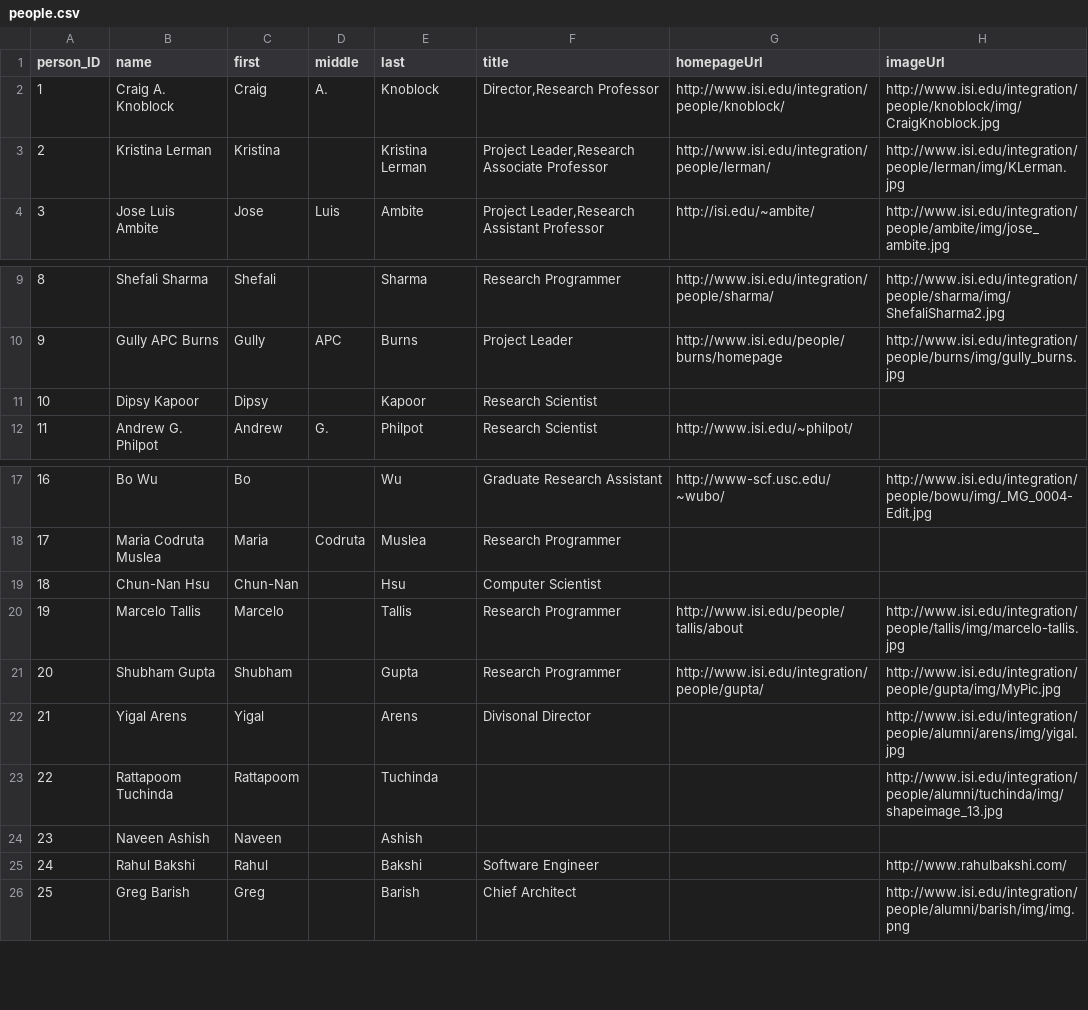
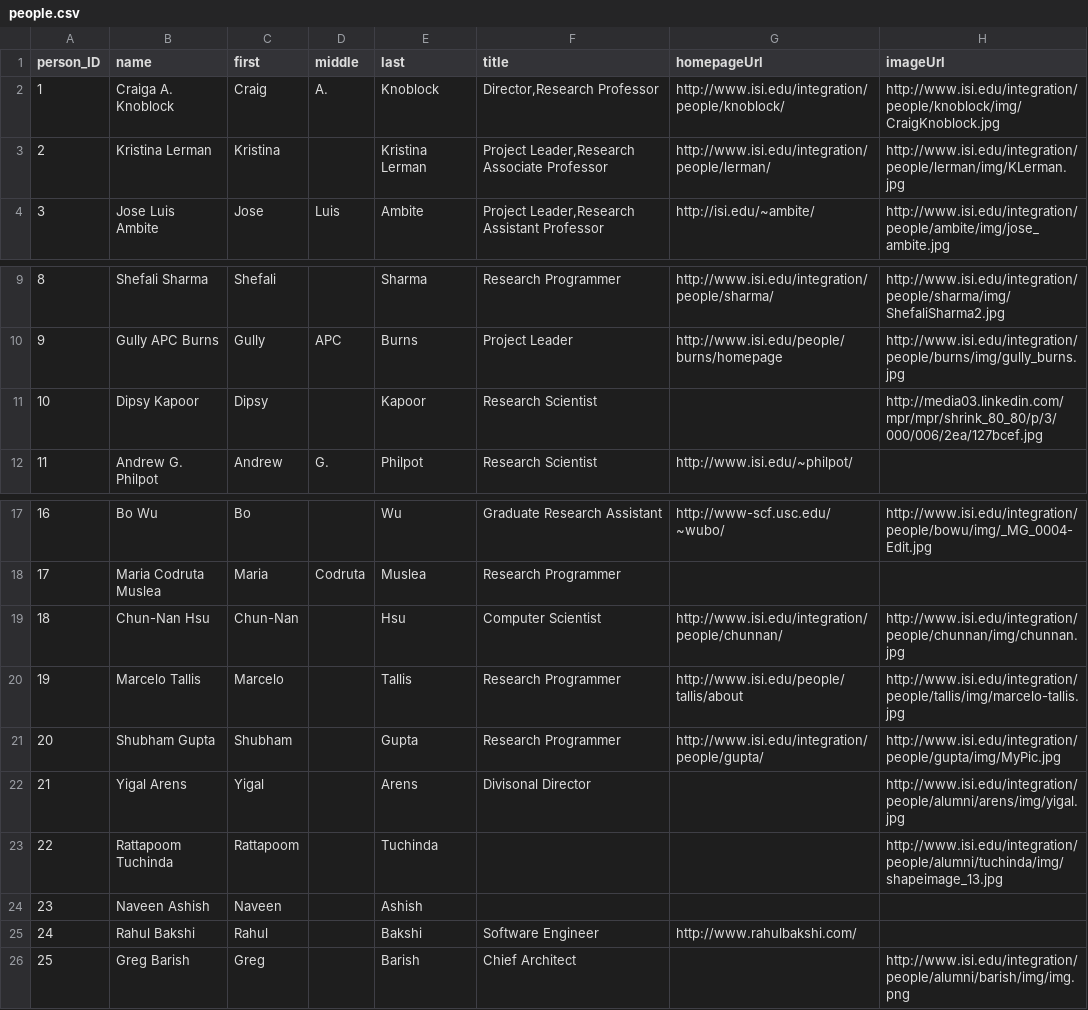
Before and after one commit to chetanme/division-page-data, a CSV file: data/people.csv, drawn as a sheet; only a part is shown, gaps mark what is left out.

```diff
--- a/data/people.csv
+++ b/data/people.csv
@@ -1,3 +1,3 @@
 person_ID,name,first,middle,last,title,homepageUrl,imageUrl
-1,Craig A. Knoblock,Craig,A.,Knoblock,"Director,Research Professor",http://www.isi.edu/integration/people/knoblock/,http://www.isi.edu/integration/people/knoblock/img/CraigKnoblock.jpg
+1,Craiga A. Knoblock,Craig,A.,Knoblock,"Director,Research Professor",http://www.isi.edu/integration/people/knoblock/,http://www.isi.edu/integration/people/knoblock/img/CraigKnoblock.jpg
 2,Kristina Lerman,Kristina,,Kristina Lerman,"Project Leader,Research Associate Professor",http://www.isi.edu/integration/people/lerman/,http://www.isi.edu/integration/people/lerman/img/KLerman.jpg
@@ -10,3 +10,3 @@ person_ID,name,first,middle,last,title,homepageUrl,imageUrl
 9,Gully APC Burns,Gully,APC,Burns,Project Leader,http://www.isi.edu/people/burns/homepage,http://www.isi.edu/integration/people/burns/img/gully_burns.jpg
-10,Dipsy Kapoor,Dipsy,,Kapoor,Research Scientist,,
+10,Dipsy Kapoor,Dipsy,,Kapoor,Research Scientist,,http://media03.linkedin.com/mpr/mpr/shrink_80_80/p/3/000/006/2ea/127bcef.jpg
 11,Andrew G. Philpot,Andrew,G.,Philpot,Research Scientist,http://www.isi.edu/~philpot/,
@@ -18,3 +18,3 @@ person_ID,name,first,middle,last,title,homepageUrl,imageUrl
 17,Maria Codruta Muslea,Maria,Codruta,Muslea,Research Programmer,,
-18,Chun-Nan Hsu,Chun-Nan,,Hsu,Computer Scientist,,
+18,Chun-Nan Hsu,Chun-Nan,,Hsu,Computer Scientist,http://www.isi.edu/integration/people/chunnan/,http://www.isi.edu/integration/people/chunnan/img/chunnan.jpg
 19,Marcelo Tallis,Marcelo,,Tallis,Research Programmer,http://www.isi.edu/people/tallis/about,http://www.isi.edu/integration/people/tallis/img/marcelo-tallis.jpg
@@ -24,3 +24,3 @@ person_ID,name,first,middle,last,title,homepageUrl,imageUrl
 23,Naveen Ashish,Naveen,,Ashish,,,
-24,Rahul Bakshi,Rahul,,Bakshi,Software Engineer,,http://www.rahulbakshi.com/
+24,Rahul Bakshi,Rahul,,Bakshi,Software Engineer,http://www.rahulbakshi.com/,
 25,Greg Barish,Greg,,Barish,Chief Architect,,http://www.isi.edu/integration/people/alumni/barish/img/img.png
```
Also changed, not shown: data/organization.csv, 4 other files.
